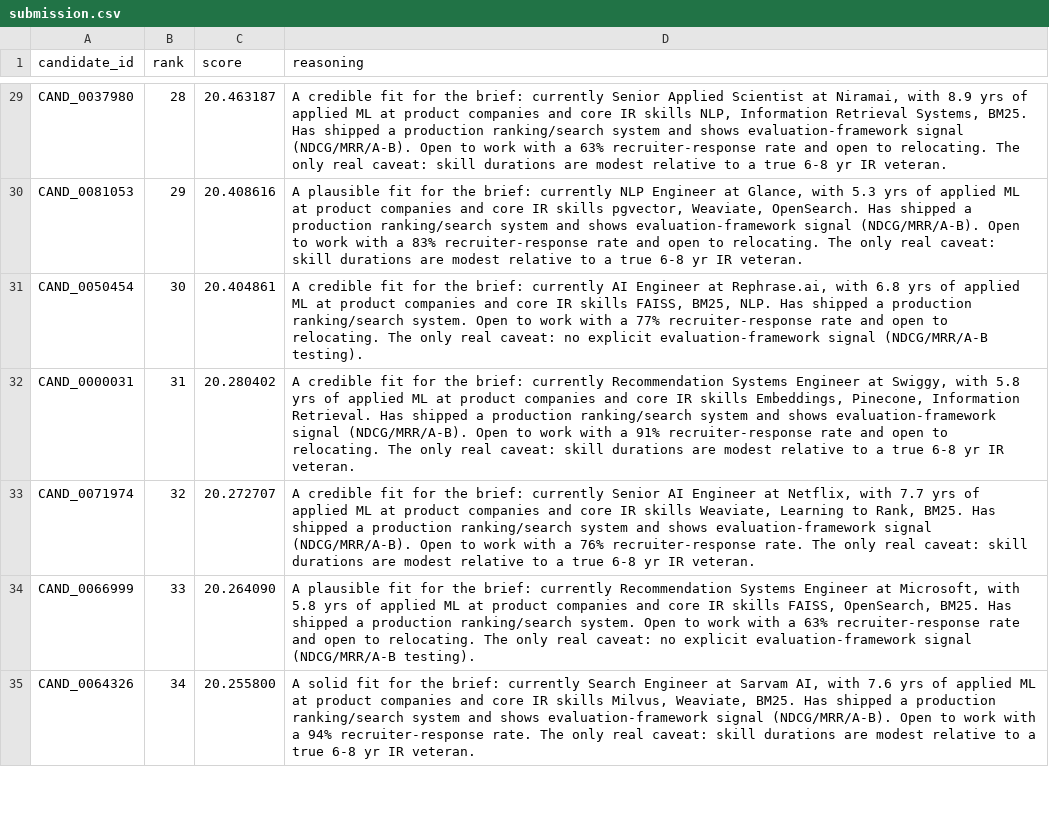
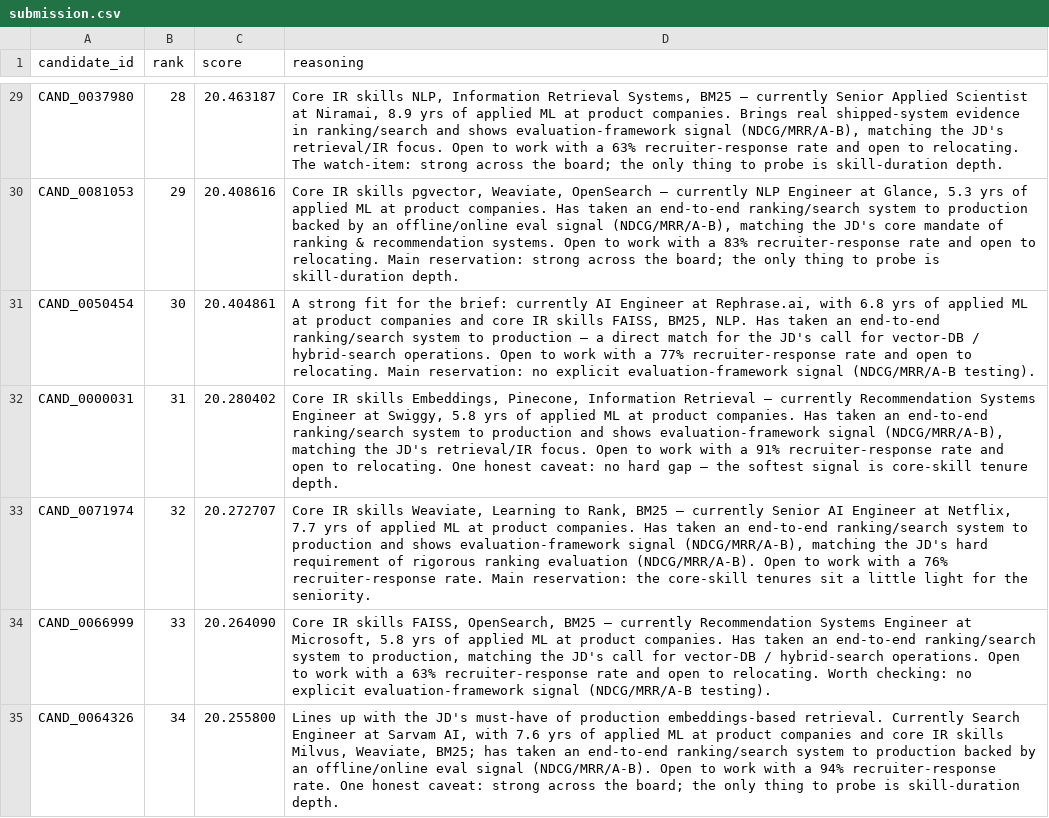
Before and after one commit to PranjalSri108/India.runs_submission_Pranjal, a CSV file: submission.csv, drawn as a sheet; only a part is shown, gaps mark what is left out; the diff covers the shown part only; the diff names each change by its address in the sheet, - before the commit and + after, or states it on an @@ line.

```diff
--- a/submission.csv
+++ b/submission.csv
-D29 (reasoning): A credible fit for the brief: currently Senior Applied Scientist at Niramai, with 8.9 yrs of applied ML at product companies and core IR skills NLP, Information Retrieval Systems, BM25. Has shipped a production ranking/search system and shows evaluation-framework signal (NDCG/MRR/A-B). Open to work with a 63% recruiter-response rate and open to relocating. The only real caveat: skill durations are modest relative to a true 6-8 yr IR veteran.
+D29 (reasoning): Core IR skills NLP, Information Retrieval Systems, BM25 — currently Senior Applied Scientist at Niramai, 8.9 yrs of applied ML at product companies. Brings real shipped-system evidence in ranking/search and shows evaluation-framework signal (NDCG/MRR/A-B), matching the JD's retrieval/IR focus. Open to work with a 63% recruiter-response rate and open to relocating. The watch-item: strong across the board; the only thing to probe is skill-duration depth.
-D30 (reasoning): A plausible fit for the brief: currently NLP Engineer at Glance, with 5.3 yrs of applied ML at product companies and core IR skills pgvector, Weaviate, OpenSearch. Has shipped a production ranking/search system and shows evaluation-framework signal (NDCG/MRR/A-B). Open to work with a 83% recruiter-response rate and open to relocating. The only real caveat: skill durations are modest relative to a true 6-8 yr IR veteran.
+D30 (reasoning): Core IR skills pgvector, Weaviate, OpenSearch — currently NLP Engineer at Glance, 5.3 yrs of applied ML at product companies. Has taken an end-to-end ranking/search system to production backed by an offline/online eval signal (NDCG/MRR/A-B), matching the JD's core mandate of ranking & recommendation systems. Open to work with a 83% recruiter-response rate and open to relocating. Main reservation: strong across the board; the only thing to probe is skill-duration depth.
-D31 (reasoning): A credible fit for the brief: currently AI Engineer at Rephrase.ai, with 6.8 yrs of applied ML at product companies and core IR skills FAISS, BM25, NLP. Has shipped a production ranking/search system. Open to work with a 77% recruiter-response rate and open to relocating. The only real caveat: no explicit…
+D31 (reasoning): A strong fit for the brief: currently AI Engineer at Rephrase.ai, with 6.8 yrs of applied ML at product companies and core IR skills FAISS, BM25, NLP. Has taken an end-to-end ranking/search system to production — a direct match for the JD's call for vector-DB / hybrid-search operations. Open to work with a 77% recruiter-response rate and open to relocating. Main reservation: no explicit…
-D32 (reasoning): A credible fit for the brief: currently Recommendation Systems Engineer at Swiggy, with 5.8 yrs of applied ML at product companies and core IR skills Embeddings, Pinecone, Information Retrieval. Has shipped a production ranking/search system and shows evaluation-framework signal (NDCG/MRR/A-B). Open to work with a 91% recruiter-response rate and open to relocating. The only real caveat: skill durations are modest relative to a true 6-8 yr IR veteran.
+D32 (reasoning): Core IR skills Embeddings, Pinecone, Information Retrieval — currently Recommendation Systems Engineer at Swiggy, 5.8 yrs of applied ML at product companies. Has taken an end-to-end ranking/search system to production and shows evaluation-framework signal (NDCG/MRR/A-B), matching the JD's retrieval/IR focus. Open to work with a 91% recruiter-response rate and open to relocating. One honest caveat: no hard gap — the softest signal is core-skill tenure depth.
-D33 (reasoning): A credible fit for the brief: currently Senior AI Engineer at Netflix, with 7.7 yrs of applied ML at product companies and core IR skills Weaviate, Learning to Rank, BM25. Has shipped a production ranking/search system and shows evaluation-framework signal (NDCG/MRR/A-B). Open to work with a 76% recruiter-response rate. The only real caveat: skill durations are modest relative to a true 6-8 yr IR veteran.
+D33 (reasoning): Core IR skills Weaviate, Learning to Rank, BM25 — currently Senior AI Engineer at Netflix, 7.7 yrs of applied ML at product companies. Has taken an end-to-end ranking/search system to production and shows evaluation-framework signal (NDCG/MRR/A-B), matching the JD's hard requirement of rigorous ranking evaluation (NDCG/MRR/A-B). Open to work with a 76% recruiter-response rate. Main reservation: the core-skill tenures sit a little light for the seniority.
-D34 (reasoning): A plausible fit for the brief: currently Recommendation Systems Engineer at Microsoft, with 5.8 yrs of applied ML at product companies and core IR skills FAISS, OpenSearch, BM25. Has shipped a production ranking/search system. Open to work with a 63% recruiter-response rate and open to relocating. The only real caveat: no explicit…
+D34 (reasoning): Core IR skills FAISS, OpenSearch, BM25 — currently Recommendation Systems Engineer at Microsoft, 5.8 yrs of applied ML at product companies. Has taken an end-to-end ranking/search system to production, matching the JD's call for vector-DB / hybrid-search operations. Open to work with a 63% recruiter-response rate and open to relocating. Worth checking: no explicit…
-D35 (reasoning): A solid fit for the brief: currently Search Engineer at Sarvam AI, with 7.6 yrs of applied ML at product companies and core IR skills Milvus, Weaviate, BM25. Has shipped a production ranking/search system and shows evaluation-framework signal (NDCG/MRR/A-B). Open to work with a 94% recruiter-response rate. The only real caveat: skill durations are modest relative to a true 6-8 yr IR veteran.
+D35 (reasoning): Lines up with the JD's must-have of production embeddings-based retrieval. Currently Search Engineer at Sarvam AI, with 7.6 yrs of applied ML at product companies and core IR skills Milvus, Weaviate, BM25; has taken an end-to-end ranking/search system to production backed by an offline/online eval signal (NDCG/MRR/A-B). Open to work with a 94% recruiter-response rate. One honest caveat: strong across the board; the only thing to probe is skill-duration depth.
```
Also changed, not shown: 92 edited cells elsewhere in this file, 6 other files.
